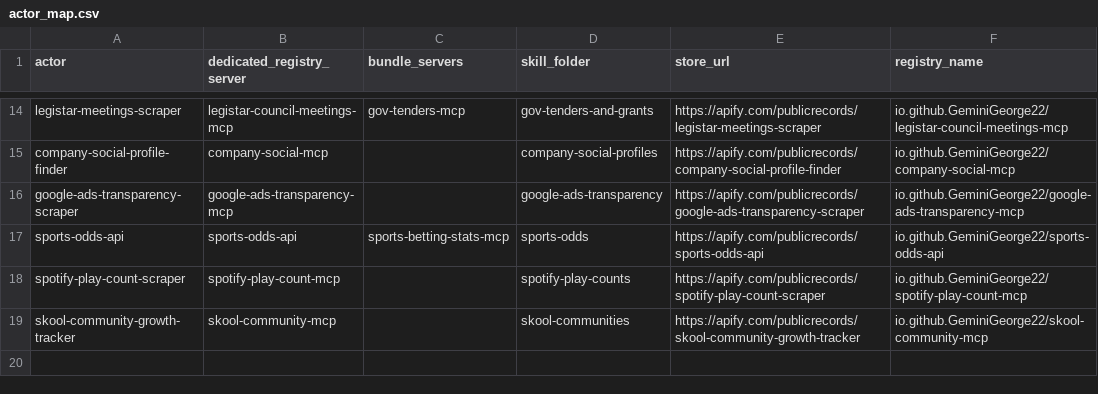
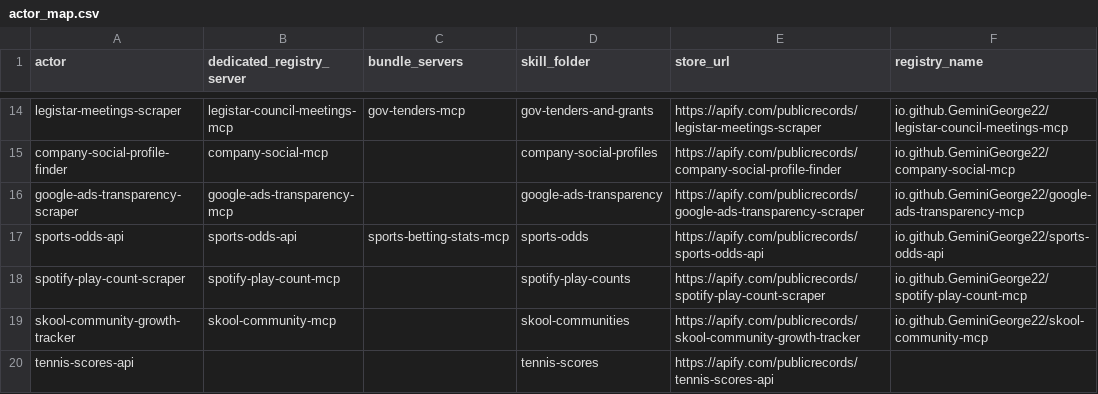
Before and after one commit to GeminiGeorge22/publicrecords-mcp, a CSV file: ledger/actor_map.csv, drawn as a sheet; only a part is shown, gaps mark what is left out.

```diff
--- a/ledger/actor_map.csv
+++ b/ledger/actor_map.csv
@@ -19 +19,2 @@ spotify-play-count-scraper,spotify-play-count-mcp,,spotify-play-counts,https://a
 skool-community-growth-tracker,skool-community-mcp,,skool-communities,https://apify.com/publicrecords/skool-community-growth-tracker,io.github.GeminiGeorge22/skool-community-mcp
+tennis-scores-api,,,tennis-scores,https://apify.com/publicrecords/tennis-scores-api,
```
Also changed, not shown: ledger/access_points.csv, 33 other files.
